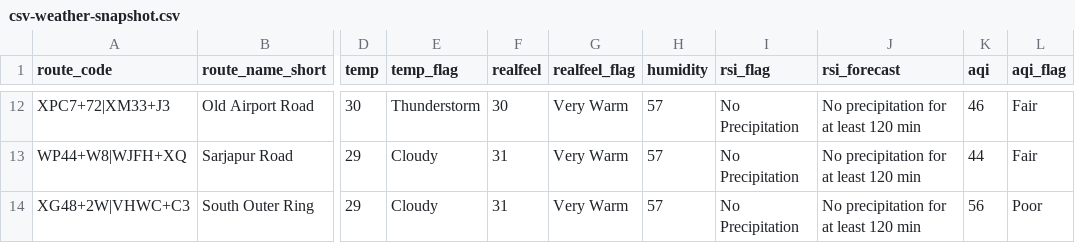
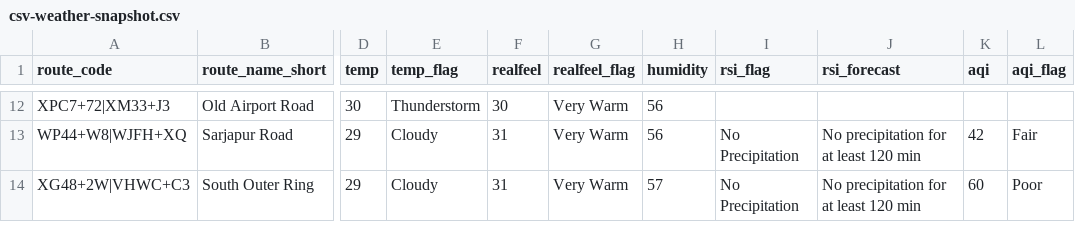
Before and after one commit to thecont1/blr-traffic-monitor, a CSV file: data/csv-weather-snapshot.csv, drawn as a sheet; only a part is shown, gaps mark what is left out; the diff covers the shown part only; the diff names each change by its address in the sheet, - before the commit and + after, or states it on an @@ line.

```diff
--- a/data/csv-weather-snapshot.csv
+++ b/data/csv-weather-snapshot.csv
-H12:H13 (humidity): 57
+H12:H13 (humidity): 56
-I12 (rsi_flag): No Precipitation
+I12 (rsi_flag): (empty)
-J12 (rsi_forecast): No precipitation for at least 120 min
+J12 (rsi_forecast): (empty)
-K12 (aqi): 46
+K12 (aqi): (empty)
-L12 (aqi_flag): Fair
+L12 (aqi_flag): (empty)
-K13 (aqi): 44
+K13 (aqi): 42
-K14 (aqi): 56
+K14 (aqi): 60
```
Also changed, not shown: 30 edited cells elsewhere in this file, 1 other file.
